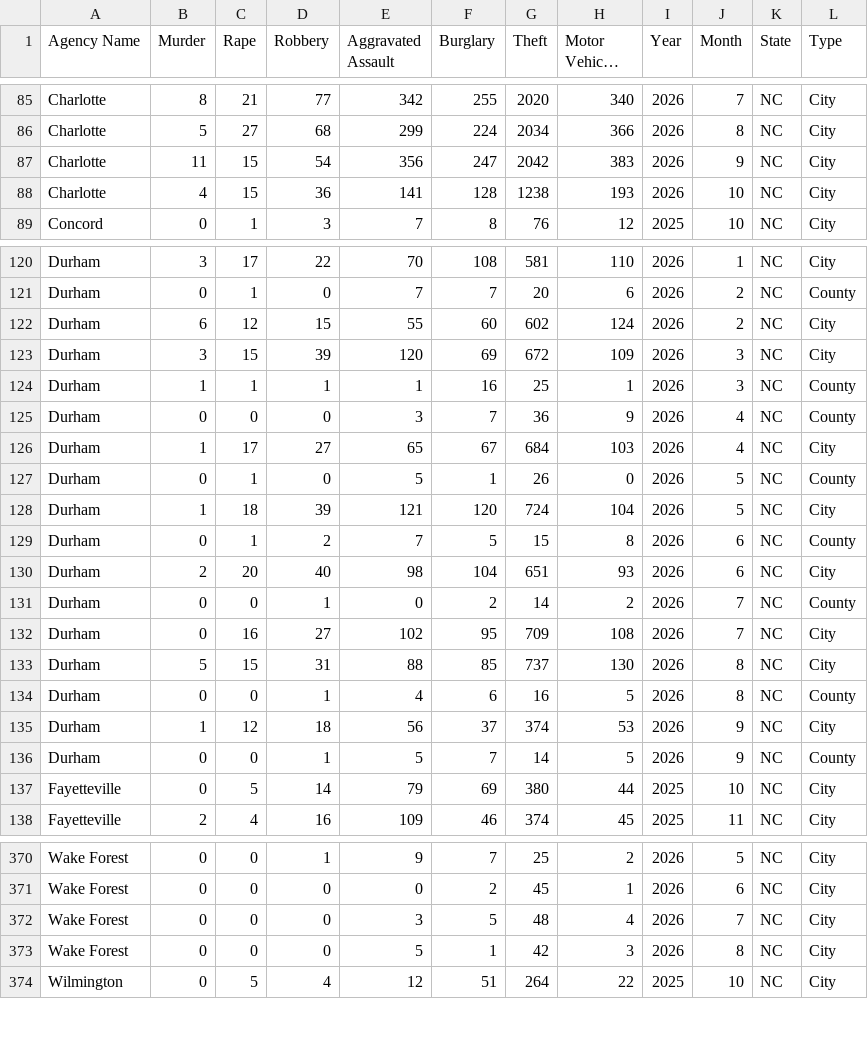
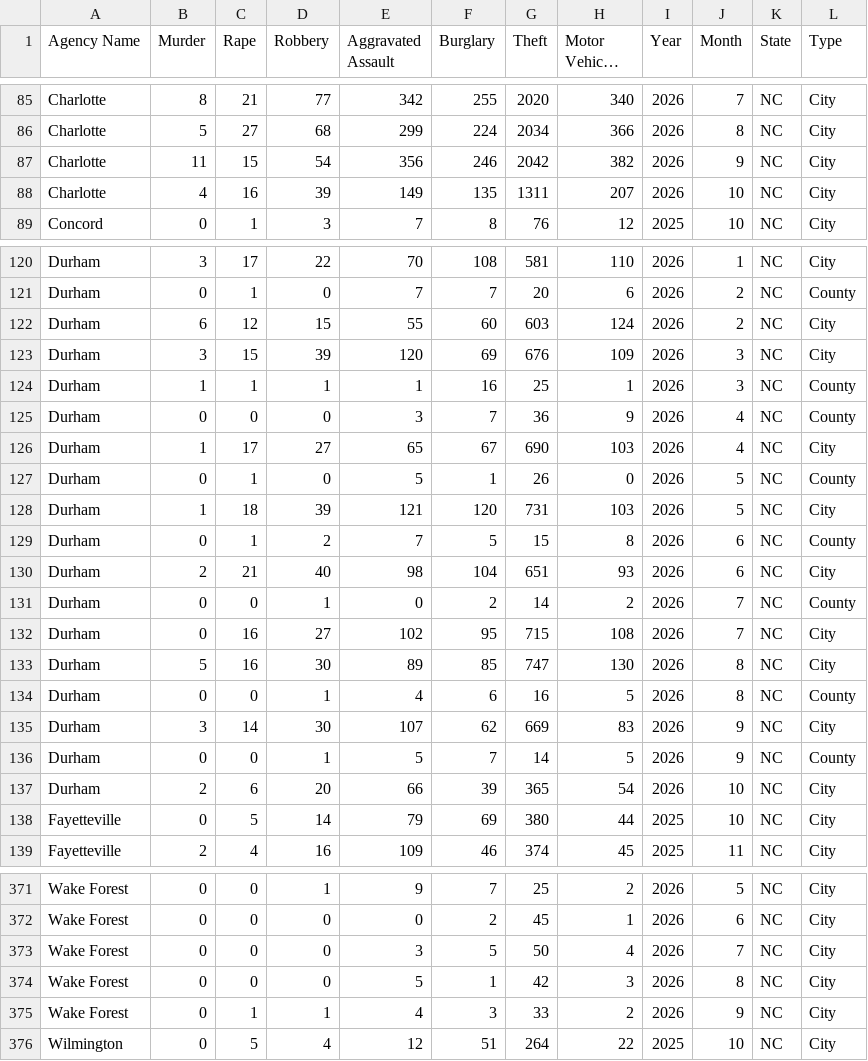
Before and after one commit to AH-Datalytics/nc-crime-output, a CSV file: NC_Crime_Data.csv, drawn as a sheet; only a part is shown, gaps mark what is left out; long unchanged cells end in …; the diff covers the shown part only.

```diff
--- a/NC_Crime_Data.csv
+++ b/NC_Crime_Data.csv
@@ -86,4 +86,4 @@ Charlotte,8,21,77,342,255,2020,340,2026,7,NC,City
 Charlotte,5,27,68,299,224,2034,366,2026,8,NC,City
-Charlotte,11,15,54,356,247,2042,383,2026,9,NC,City
-Charlotte,4,15,36,141,128,1238,193,2026,10,NC,City
+Charlotte,11,15,54,356,246,2042,382,2026,9,NC,City
+Charlotte,4,16,39,149,135,1311,207,2026,10,NC,City
 Concord,0,1,3,7,8,76,12,2025,10,NC,City
@@ -121,17 +121,18 @@ Durham,3,17,22,70,108,581,110,2026,1,NC,City
 Durham,0,1,0,7,7,20,6,2026,2,NC,County
-Durham,6,12,15,55,60,602,124,2026,2,NC,City
-Durham,3,15,39,120,69,672,109,2026,3,NC,City
+Durham,6,12,15,55,60,603,124,2026,2,NC,City
+Durham,3,15,39,120,69,676,109,2026,3,NC,City
 Durham,1,1,1,1,16,25,1,2026,3,NC,County
 Durham,0,0,0,3,7,36,9,2026,4,NC,County
-Durham,1,17,27,65,67,684,103,2026,4,NC,City
+Durham,1,17,27,65,67,690,103,2026,4,NC,City
 Durham,0,1,0,5,1,26,0,2026,5,NC,County
-Durham,1,18,39,121,120,724,104,2026,5,NC,City
+Durham,1,18,39,121,120,731,103,2026,5,NC,City
 Durham,0,1,2,7,5,15,8,2026,6,NC,County
-Durham,2,20,40,98,104,651,93,2026,6,NC,City
+Durham,2,21,40,98,104,651,93,2026,6,NC,City
 Durham,0,0,1,0,2,14,2,2026,7,NC,County
-Durham,0,16,27,102,95,709,108,2026,7,NC,City
-Durham,5,15,31,88,85,737,130,2026,8,NC,City
+Durham,0,16,27,102,95,715,108,2026,7,NC,City
+Durham,5,16,30,89,85,747,130,2026,8,NC,City
 Durham,0,0,1,4,6,16,5,2026,8,NC,County
-Durham,1,12,18,56,37,374,53,2026,9,NC,City
+Durham,3,14,30,107,62,669,83,2026,9,NC,City
 Durham,0,0,1,5,7,14,5,2026,9,NC,County
+Durham,2,6,20,66,39,365,54,2026,10,NC,City
 Fayetteville,0,5,14,79,69,380,44,2025,10,NC,City
@@ -371,4 +372,5 @@ Wake Forest,0,0,1,9,7,25,2,2026,5,NC,City
 Wake Forest,0,0,0,0,2,45,1,2026,6,NC,City
-Wake Forest,0,0,0,3,5,48,4,2026,7,NC,City
+Wake Forest,0,0,0,3,5,50,4,2026,7,NC,City
 Wake Forest,0,0,0,5,1,42,3,2026,8,NC,City
+Wake Forest,0,1,1,4,3,33,2,2026,9,NC,City
 Wilmington,0,5,4,12,51,264,22,2025,10,NC,City
```
Also changed, not shown: 12 edited cells elsewhere in this file.
